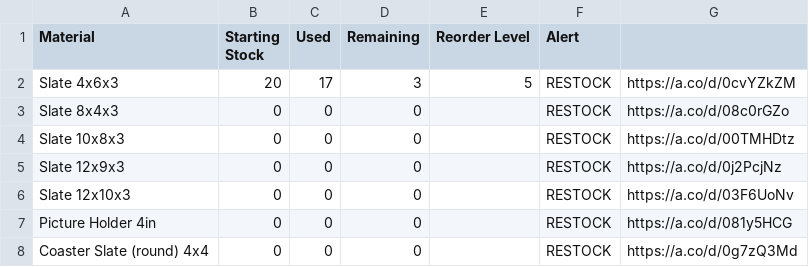
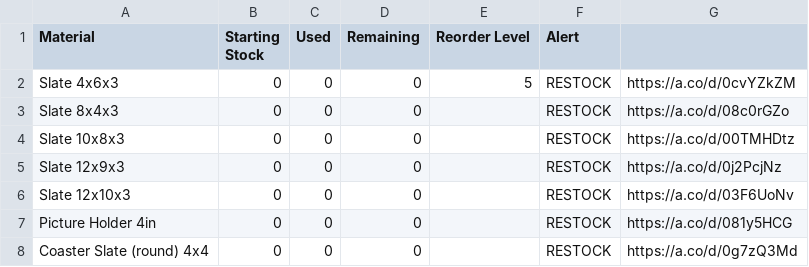
Before and after one commit to allforbux420-beep/jcc-lazer-app, a CSV file: inventory.csv, drawn as a sheet; only a part is shown.

Commit message:
update inventory from excel

```diff
--- a/inventory.csv
+++ b/inventory.csv
@@ -1,3 +1,3 @@
 Material,Starting Stock,Used,Remaining,Reorder Level,Alert,
-Slate 4x6x3,20,17,3,5,RESTOCK,https://a.co/d/0cvYZkZM
+Slate 4x6x3,0,0,0,5,RESTOCK,https://a.co/d/0cvYZkZM
 Slate 8x4x3,0,0,0,,RESTOCK,https://a.co/d/08c0rGZo
```
Also changed, not shown: 1 other file.
